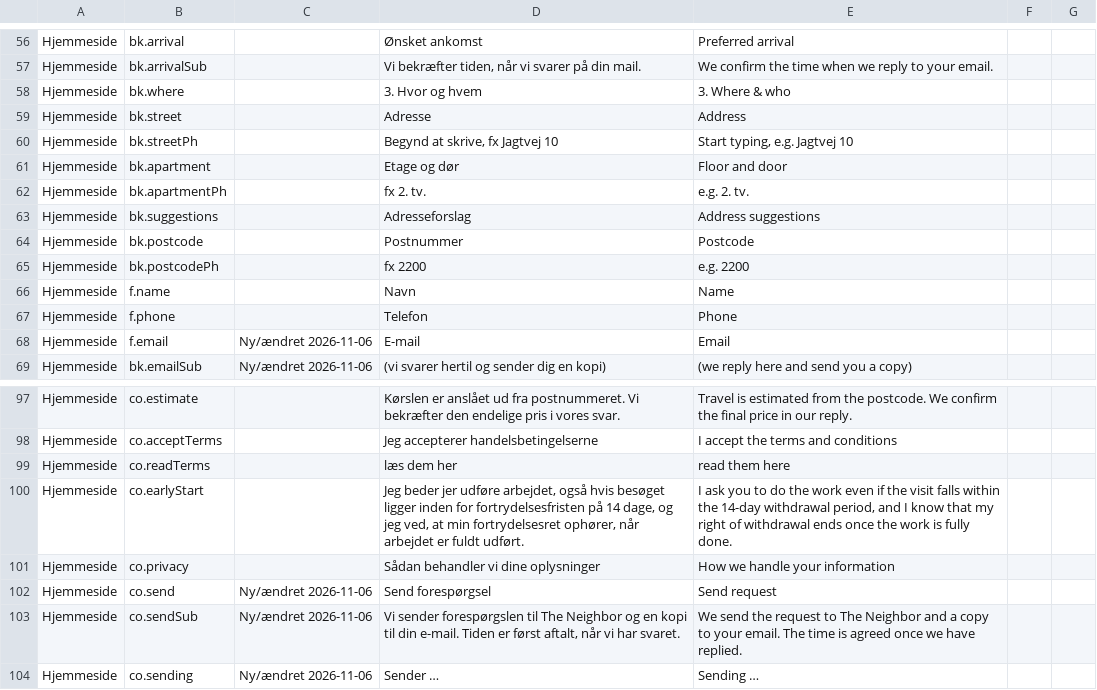
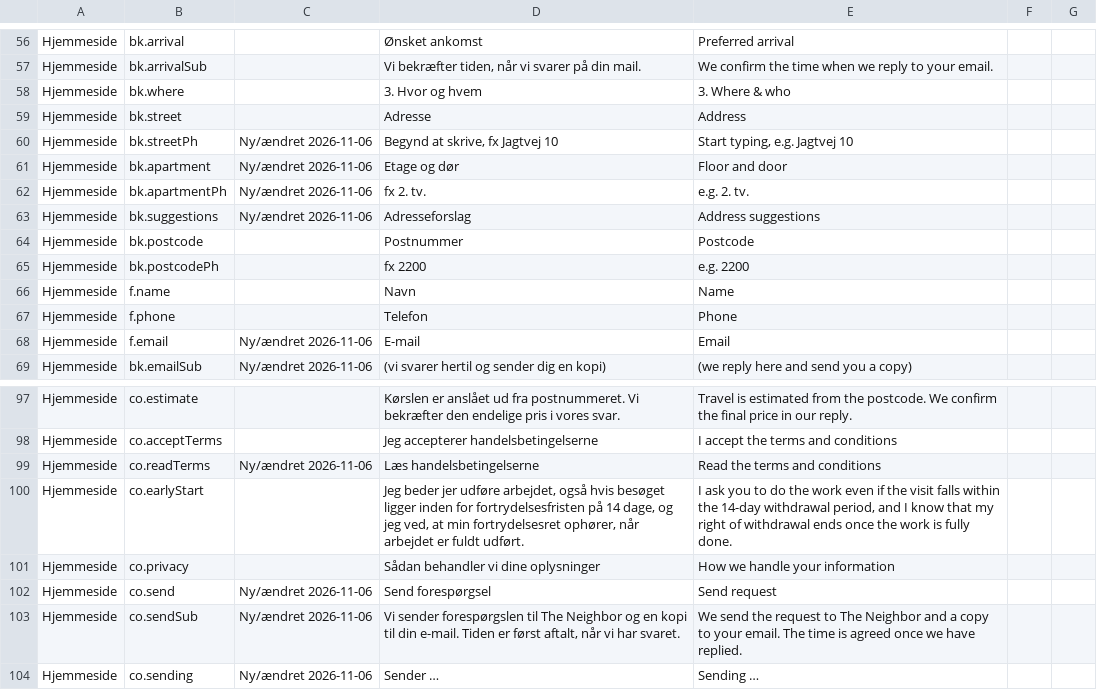
Before and after one commit to icepuente/the-neighbor, a CSV file: docs/review/proofreading.csv, drawn as a sheet; only a part is shown, gaps mark what is left out.

```diff
--- a/docs/review/proofreading.csv
+++ b/docs/review/proofreading.csv
@@ -59,6 +59,6 @@
 "Hjemmeside";"bk.street";"";"Adresse";"Address";"";""
-"Hjemmeside";"bk.streetPh";"";"Begynd at skrive, fx Jagtvej 10";"Start typing, e.g. Jagtvej 10";"";""
-"Hjemmeside";"bk.apartment";"";"Etage og dør";"Floor and door";"";""
-"Hjemmeside";"bk.apartmentPh";"";"fx 2. tv.";"e.g. 2. tv.";"";""
-"Hjemmeside";"bk.suggestions";"";"Adresseforslag";"Address suggestions";"";""
+"Hjemmeside";"bk.streetPh";"Ny/ændret 2026-11-06";"Begynd at skrive, fx Jagtvej 10";"Start typing, e.g. Jagtvej 10";"";""
+"Hjemmeside";"bk.apartment";"Ny/ændret 2026-11-06";"Etage og dør";"Floor and door";"";""
+"Hjemmeside";"bk.apartmentPh";"Ny/ændret 2026-11-06";"fx 2. tv.";"e.g. 2. tv.";"";""
+"Hjemmeside";"bk.suggestions";"Ny/ændret 2026-11-06";"Adresseforslag";"Address suggestions";"";""
 "Hjemmeside";"bk.postcode";"";"Postnummer";"Postcode";"";""
@@ -98,3 +98,3 @@
 "Hjemmeside";"co.acceptTerms";"";"Jeg accepterer handelsbetingelserne";"I accept the terms and conditions";"";""
-"Hjemmeside";"co.readTerms";"";"læs dem her";"read them here";"";""
+"Hjemmeside";"co.readTerms";"Ny/ændret 2026-11-06";"Læs handelsbetingelserne";"Read the terms and conditions";"";""
 "Hjemmeside";"co.earlyStart";"";"Jeg beder jer udføre arbejdet, også hvis besøget ligger inden for fortrydelsesfristen på 14 dage, og jeg ved, at min fortrydelsesret ophører, når arbejdet er fuldt udført.";"I ask you to do the work even if the visit falls within the 14-day withdrawal period, and I know that my right of withdrawal ends once the work is fully done.";"";""
```
Also changed, not shown: 8 other files.
